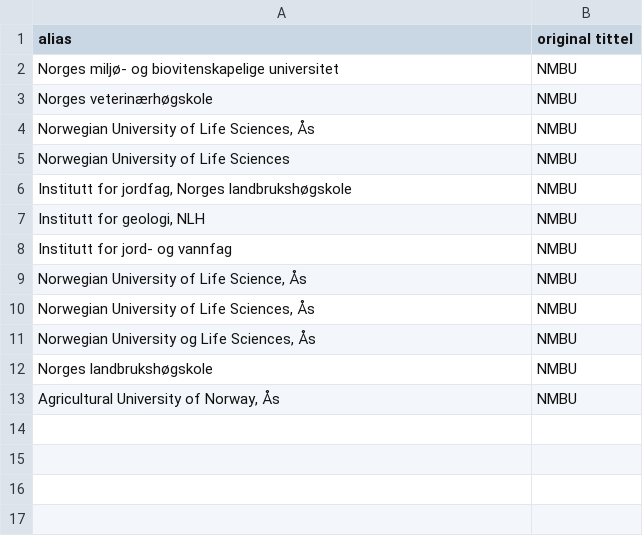
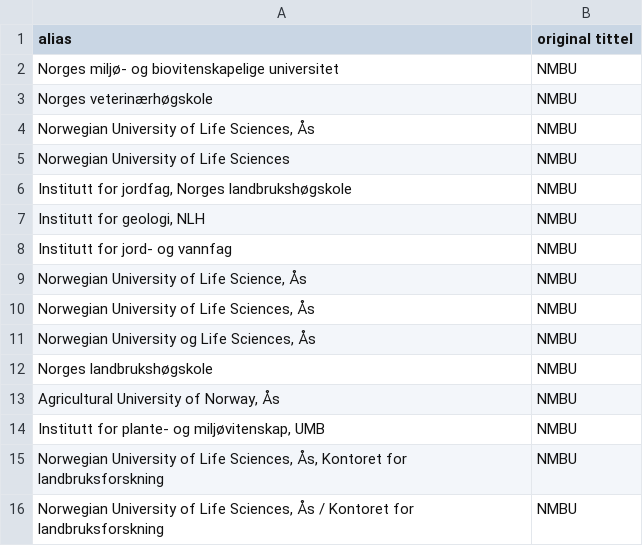
Before and after one commit to BIBSYSDEV/nva-brage-migration, a CSV file: src/main/resources/nmbu_publisher_channel_registry_faculties.csv, drawn as a sheet; the diff names each change by its address in the sheet, - before the commit and + after, or states it on an @@ line.

```diff
--- a/src/main/resources/nmbu_publisher_channel_registry_faculties.csv
+++ b/src/main/resources/nmbu_publisher_channel_registry_faculties.csv
+row 14: Institutt for plante- og miljøvitenskap, UMB | NMBU
+row 15: Norwegian University of Life Sciences, Ås, Kontoret for landbruksforskning | NMBU
+row 16: Norwegian University of Life Sciences, Ås / Kontoret for landbruksforskning | NMBU
```
Also changed, not shown: src/main/resources/publisher_channel_registry_aliases.csv.
